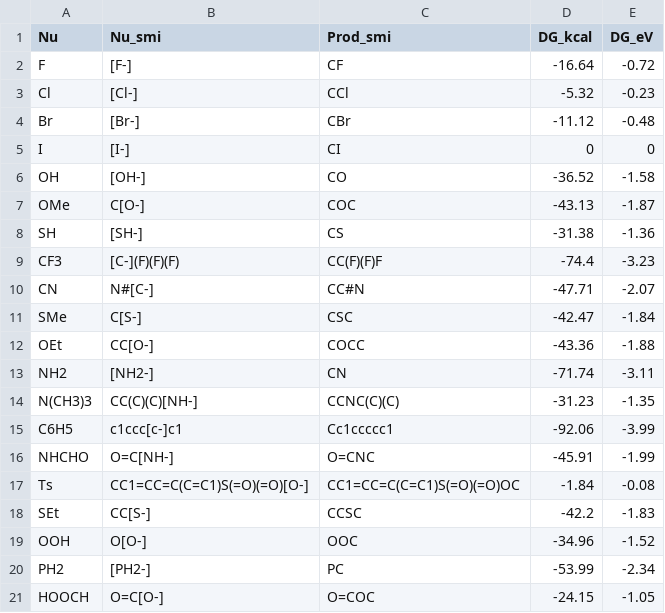
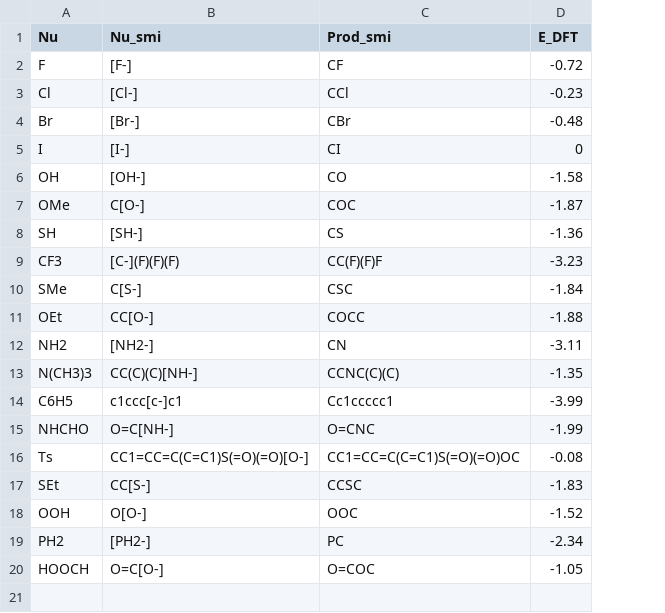
Before and after one commit to jherasdo/pythonic-chemistry, a CSV file: pythonic-chemistry/05-modeling-chem-systems/ch3i_b3lyp.csv, drawn as a sheet; removed rows and columns are numbered as before the commit, all else as after; the diff names each change by its address in the sheet, - before the commit and + after, or states it on an @@ line.

Commit message:
Added solved modeling project and additional exercises

```diff
--- a/pythonic-chemistry/05-modeling-chem-systems/ch3i_b3lyp.csv
+++ b/pythonic-chemistry/05-modeling-chem-systems/ch3i_b3lyp.csv
-column D (DG_kcal), rows 2-9: -16.64 | -5.32 | -11.12 | 0 | -36.52 | -43.13 | -31.38 | -74.4; rows 11-21: -42.47 | -43.36 | -71.74 | -31.23 | -92.06 | -45.91 | -1.84 | -42.2 | -34.96 | -53.99 | -24.15
-D1: DG_eV
+D1: E_DFT
-row 10: CN | N#[C-] | CC#N | -47.71 | -2.07
```
Also changed, not shown: 2 other files.
